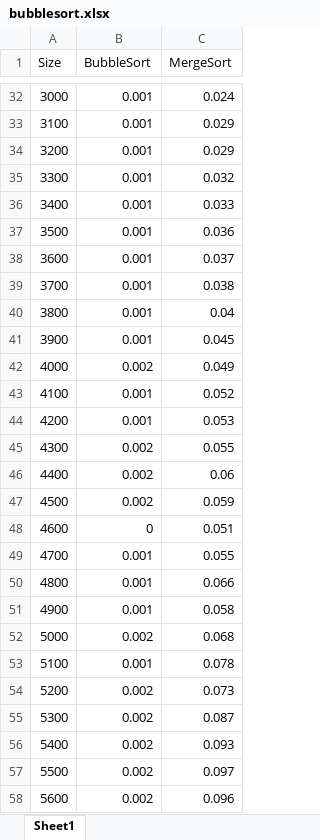
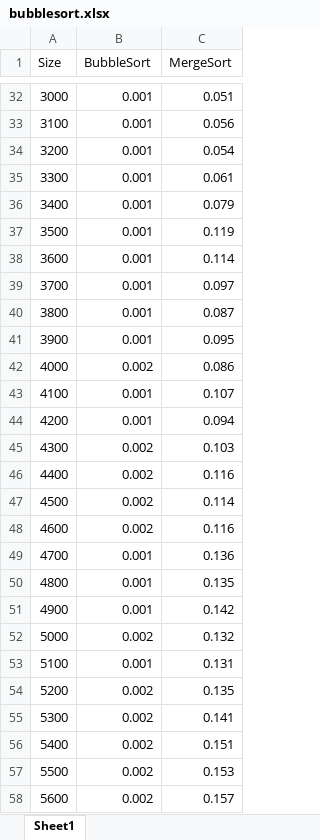
Before and after one commit to WFCSC112AlqahtaniFall2019/project-3-parrsm18, an Excel workbook: bubblesort.xlsx, sheet Sheet1, drawn as a sheet; only a part is shown, gaps mark what is left out; values as stored, in another font and other column widths than the file's, no borders; charts and pictures not drawn; the diff covers the shown part only; the diff names each change by its address in the sheet, - before the commit and + after, or states it on an @@ line.

```diff
--- a/bubblesort.xlsx (sheet Sheet1)
+++ b/bubblesort.xlsx (sheet Sheet1)
-C32 (MergeSort): 0.024
+C32 (MergeSort): 0.051
-C33 (MergeSort): 0.029
+C33 (MergeSort): 0.056
-C34 (MergeSort): 0.029
+C34 (MergeSort): 0.054
-C35 (MergeSort): 0.032
+C35 (MergeSort): 0.061
-C36 (MergeSort): 0.033
+C36 (MergeSort): 0.079
-C37 (MergeSort): 0.036
+C37 (MergeSort): 0.119
-C38 (MergeSort): 0.037
+C38 (MergeSort): 0.114
-C39 (MergeSort): 0.038
+C39 (MergeSort): 0.097
-C40 (MergeSort): 0.04
+C40 (MergeSort): 0.087
-C41 (MergeSort): 0.045
+C41 (MergeSort): 0.095
-C42 (MergeSort): 0.049
+C42 (MergeSort): 0.086
-C43 (MergeSort): 0.052
+C43 (MergeSort): 0.107
-C44 (MergeSort): 0.053
+C44 (MergeSort): 0.094
-C45 (MergeSort): 0.055
+C45 (MergeSort): 0.103
-C46 (MergeSort): 0.06
+C46 (MergeSort): 0.116
-C47 (MergeSort): 0.059
+C47 (MergeSort): 0.114
-B48 (BubbleSort): 0
+B48 (BubbleSort): 0.002
-C48 (MergeSort): 0.051
+C48 (MergeSort): 0.116
-C49 (MergeSort): 0.055
+C49 (MergeSort): 0.136
-C50 (MergeSort): 0.066
+C50 (MergeSort): 0.135
-C51 (MergeSort): 0.058
+C51 (MergeSort): 0.142
-C52 (MergeSort): 0.068
+C52 (MergeSort): 0.132
-C53 (MergeSort): 0.078
+C53 (MergeSort): 0.131
-C54 (MergeSort): 0.073
+C54 (MergeSort): 0.135
-C55 (MergeSort): 0.087
+C55 (MergeSort): 0.141
-C56 (MergeSort): 0.093
+C56 (MergeSort): 0.151
-C57 (MergeSort): 0.097
+C57 (MergeSort): 0.153
-C58 (MergeSort): 0.096
+C58 (MergeSort): 0.157
```
Also changed, not shown: 97 edited cells elsewhere in this sheet, charts or pictures, 1 other file.
